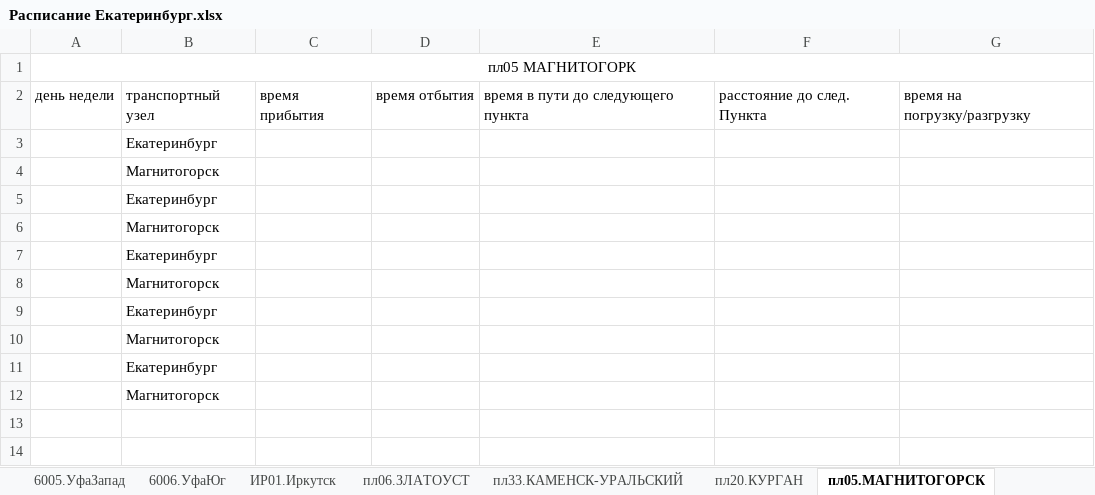
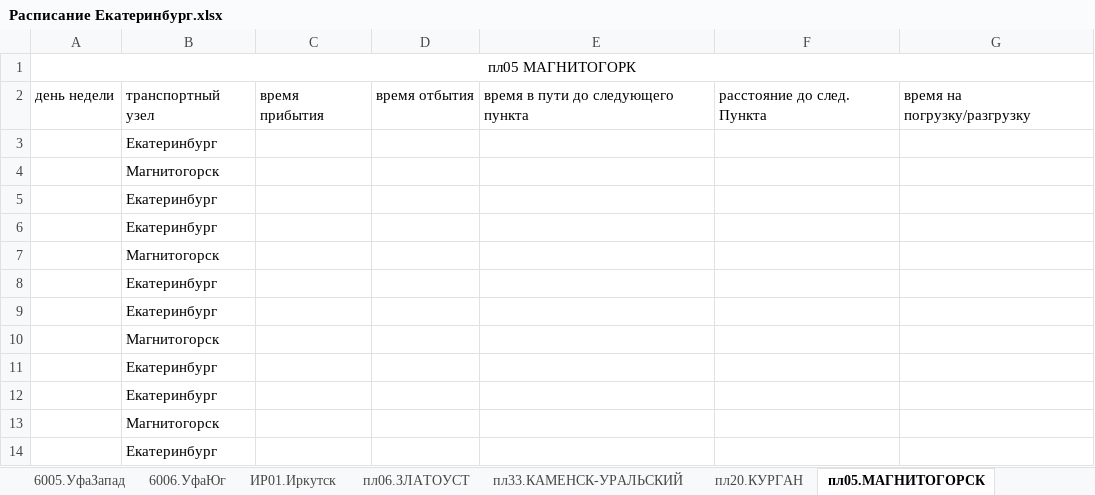
Before and after one commit to anarch-ist/view_transport, an Excel workbook: web_viewer/trunk/documents/Расписания/Расписание Екатеринбург.xlsx, sheet пл05.МАГНИТОГОРСК, drawn as a sheet; values as stored, in another font and other column widths than the file's, no borders; removed rows and columns are numbered as before the commit, all else as after; the diff names each change by its address in the sheet, - before the commit and + after, or states it on an @@ line.

```diff
--- a/web_viewer/trunk/documents/Расписания/Расписание Екатеринбург.xlsx (sheet пл05.МАГНИТОГОРСК)
+++ b/web_viewer/trunk/documents/Расписания/Расписание Екатеринбург.xlsx (sheet пл05.МАГНИТОГОРСК)
-row 6:  | Магнитогорск
+row 9:  | Екатеринбург
+row 12:  | Екатеринбург
+row 14:  | Екатеринбург
```
Also changed, not shown: sheet пл11.ПЕРМЬ, sheet 6901.ПермьПнд, sheet 6000.Уфа, sheet 6004.УфаЗап, sheet 6005.УфаЗапад, sheet 6006.УфаЮг, 17 more sheets.
